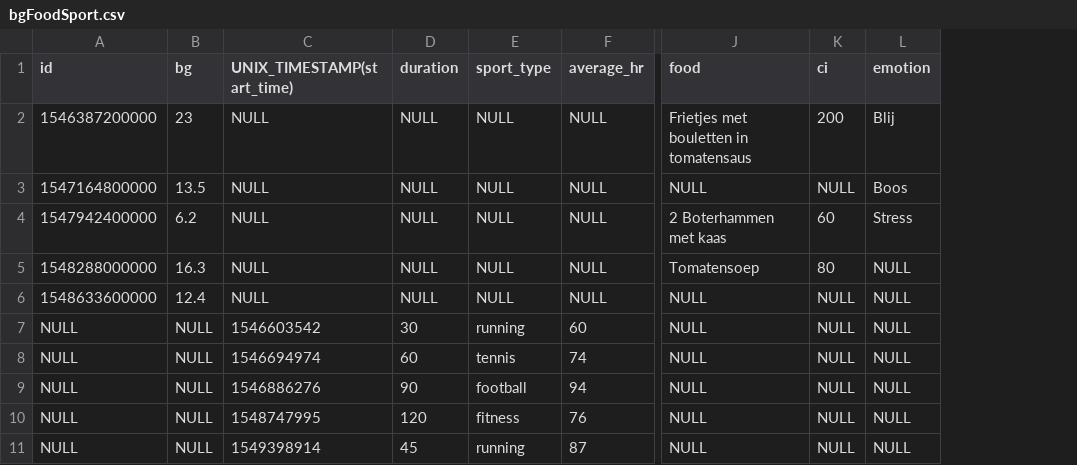
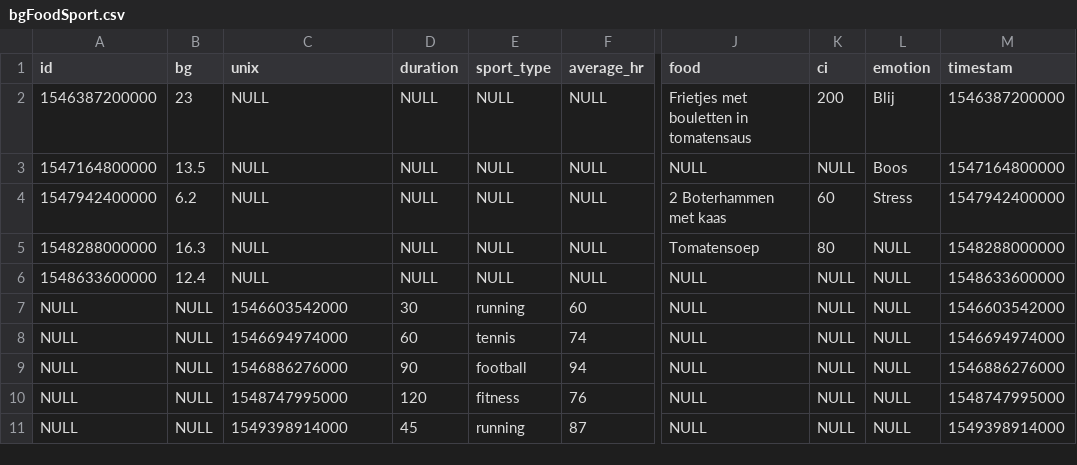
Before and after one commit to RemidelaKethulledeRyhove-r0624876/diabetesAndSport, a CSV file: datafiles/bgFoodSport.csv, drawn as a sheet; only a part is shown, gaps mark what is left out; the diff names each change by its address in the sheet, - before the commit and + after, or states it on an @@ line.

```diff
--- a/datafiles/bgFoodSport.csv
+++ b/datafiles/bgFoodSport.csv
+column M (timestam), rows 2-11: 1546387200000 | 1547164800000 | 1547942400000 | 1548288000000 | 1548633600000 | 1546603542000 | 1546694974000 | 1546886276000 | 1548747995000 | 1549398914000
-C1: UNIX_TIMESTAMP(start_time)
+C1: unix
-C7 (unix): 1546603542
+C7 (unix): 1546603542000
-C8 (unix): 1546694974
+C8 (unix): 1546694974000
-C9 (unix): 1546886276
+C9 (unix): 1546886276000
-C10 (unix): 1548747995
+C10 (unix): 1548747995000
-C11 (unix): 1549398914
+C11 (unix): 1549398914000
```
Also changed, not shown: 2 other files.
